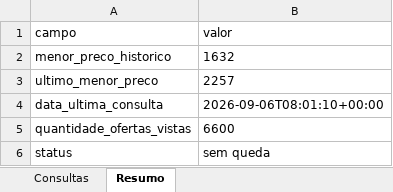
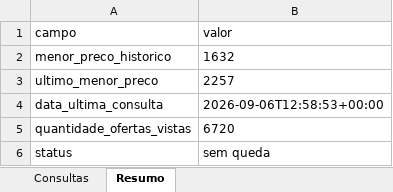
Before and after one commit to asouzaa/monitora-voos, an Excel workbook: docs/monitoramento_rio.xlsx, sheet Resumo, drawn as a sheet; values as stored, in another font and other column widths than the file's, no borders; the diff names each change by its address in the sheet, - before the commit and + after, or states it on an @@ line.

```diff
--- a/docs/monitoramento_rio.xlsx (sheet Resumo)
+++ b/docs/monitoramento_rio.xlsx (sheet Resumo)
-B4 (valor): 2026-09-06T08:01:10+00:00
+B4 (valor): 2026-09-06T12:58:53+00:00
-B5 (valor): 6600
+B5 (valor): 6720
```
Also changed, not shown: sheet Consultas, docs/monitoramento_fortaleza.xlsx, docs/monitoramento_joao_pessoa.xlsx, 9 other files.
